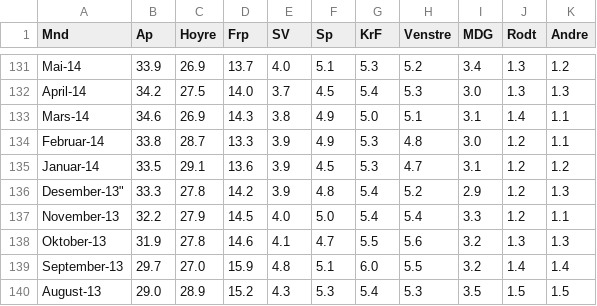
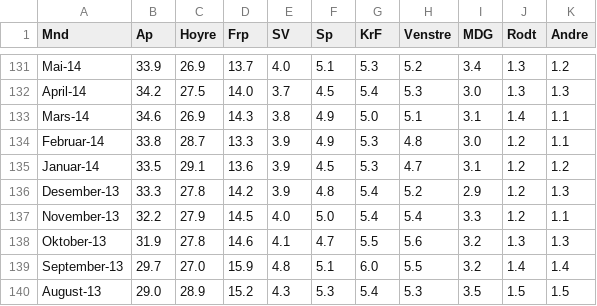
Before and after one commit to jensmorten/onesixtynine, a CSV file: data/pollofpolls.csv, drawn as a sheet; only a part is shown, gaps mark what is left out.

```diff
--- a/data/pollofpolls.csv
+++ b/data/pollofpolls.csv
@@ -135,3 +135,3 @@ Mnd;Ap;Hoyre;Frp;SV;Sp;KrF;Venstre;MDG;Rodt;Andre
 "Januar-14";33.5;29.1;13.6;3.9;4.5;5.3;4.7;3.1;1.2;1.2
-Desember-13";33.3;27.8;14.2;3.9;4.8;5.4;5.2;2.9;1.2;1.3
+"Desember-13";33.3;27.8;14.2;3.9;4.8;5.4;5.2;2.9;1.2;1.3
 "November-13";32.2;27.9;14.5;4.0;5.0;5.4;5.4;3.3;1.2;1.1
```
Also changed, not shown: 1 other file.
